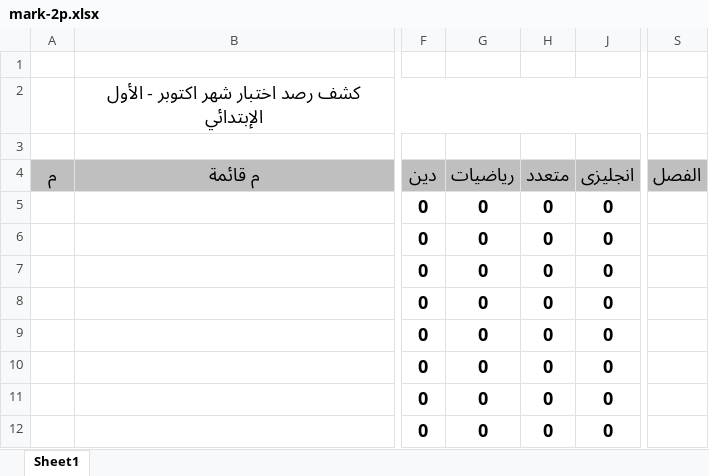
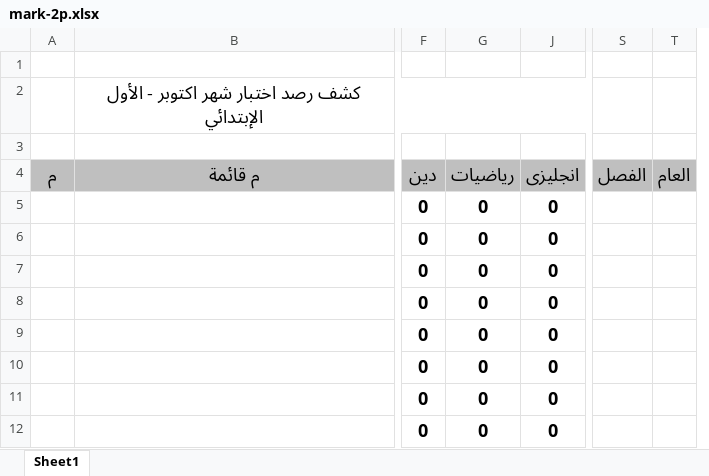
Before and after one commit to mabedalazim1/School_Mang, an Excel workbook: School_Mang/EXCEL/Months/mark-2p.xlsx, sheet Sheet1, drawn as a sheet; only a part is shown, gaps mark what is left out; values as stored, in another font and other column widths than the file's, no borders; conditional formats not drawn; removed rows and columns are numbered as before the commit, all else as after; the diff names each change by its address in the sheet, - before the commit and + after, or states it on an @@ line.

```diff
--- a/School_Mang/EXCEL/Months/mark-2p.xlsx (sheet Sheet1)
+++ b/School_Mang/EXCEL/Months/mark-2p.xlsx (sheet Sheet1)
@@ column H (متعدد) hidden, rows 5-12: all 0 @@
+column T (العام), empty
```
Also changed, not shown: formulas that keep their value, School_Mang/EXCEL/Months/degree-1p.xlsx, School_Mang/EXCEL/Months/degree-2p.xlsx, 18 other files.
